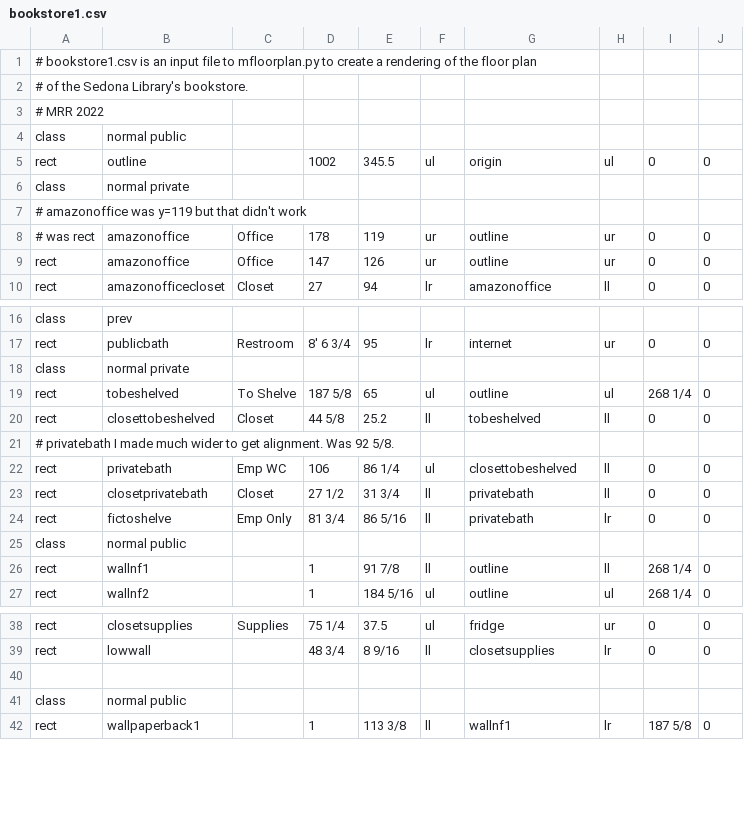
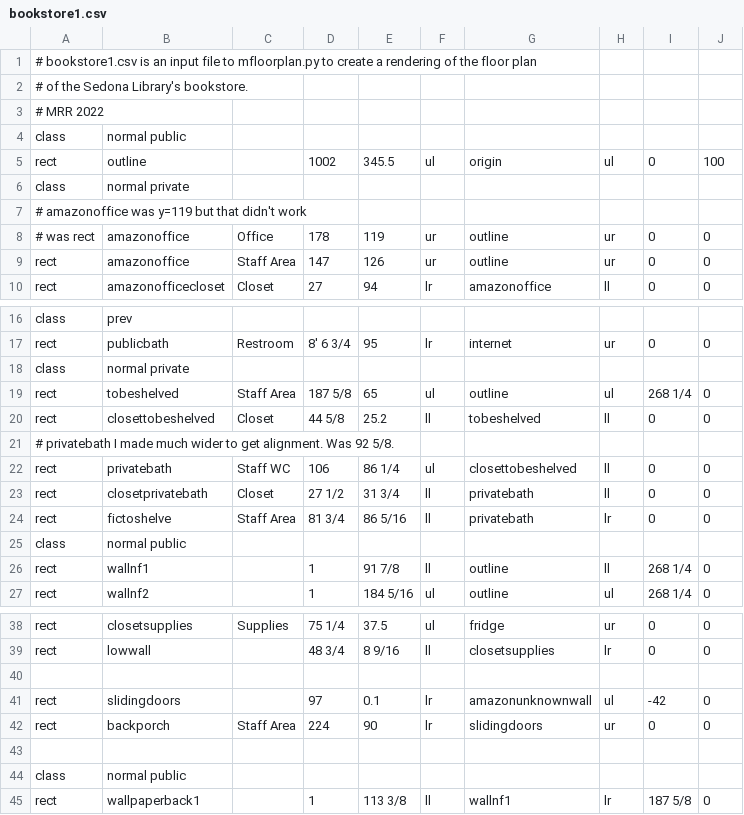
Before and after one commit to riordanmr/mfloorplan, a CSV file: data/bookstore1.csv, drawn as a sheet; only a part is shown, gaps mark what is left out.

Commit message:
Implement lr,ul.  Expand total_height.
Back porch.  Rename several rooms to Staff Area.  Change font to sans-serif; serif was just too ugly.

```diff
--- a/data/bookstore1.csv
+++ b/data/bookstore1.csv
@@ -4,3 +4,3 @@
 class,normal public
-rect,outline,,1002,345.5,ul,origin,ul,0,0
+rect,outline,,1002,345.5,ul,origin,ul,0,100
 class,normal private
@@ -8,3 +8,3 @@ class,normal private
 # was rect,amazonoffice,Office,178,119,ur,outline,ur,0,0
-rect,amazonoffice,Office,147,126,ur,outline,ur,0,0
+rect,amazonoffice,Staff Area,147,126,ur,outline,ur,0,0
 rect,amazonofficecloset,Closet,27,94,lr,amazonoffice,ll,0,0
@@ -18,8 +18,8 @@ rect,publicbath,Restroom,8' 6 3/4,95,lr,internet,ur,0,0
 class,normal private
-rect,tobeshelved,To Shelve,187 5/8,65,ul,outline,ul,268 1/4,0
+rect,tobeshelved,Staff Area,187 5/8,65,ul,outline,ul,268 1/4,0
 rect,closettobeshelved,Closet,44 5/8,25.2,ll,tobeshelved,ll,0,0
 # privatebath I made much wider to get alignment.  Was 92 5/8.
-rect,privatebath,Emp WC,106,86 1/4,ul,closettobeshelved,ll,0,0
+rect,privatebath,Staff WC,106,86 1/4,ul,closettobeshelved,ll,0,0
 rect,closetprivatebath,Closet,27 1/2,31 3/4,ll,privatebath,ll,0,0
-rect,fictoshelve,Emp Only,81 3/4,86 5/16,ll,privatebath,lr,0,0
+rect,fictoshelve,Staff Area,81 3/4,86 5/16,ll,privatebath,lr,0,0
 class,normal public
@@ -39,2 +39,5 @@ rect,closetsupplies,Supplies,75 1/4,37.5,ul,fridge,ur,0,0
 rect,lowwall,,48 3/4,8 9/16,ll,closetsupplies,lr,0,0
+
+rect,slidingdoors,,97,0.1,lr,amazonunknownwall,ul,-42,0
+rect,backporch,Staff Area,224,90,lr,slidingdoors,ur,0,0
 
```
Also changed, not shown: 2 other files.
